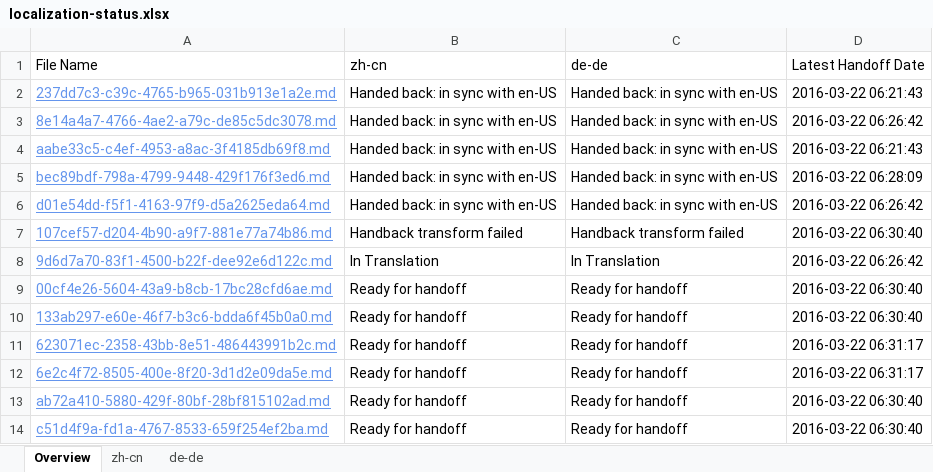
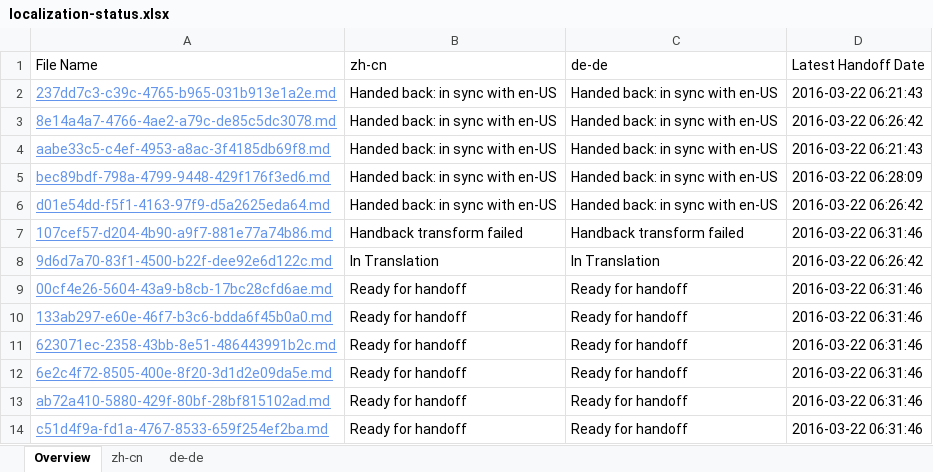
Before and after one commit to OpenLocalizationTestOrg/olhandback, an Excel workbook: ol-handback/OpenLocalizationTest/oltest/ci/localization-status.xlsx, sheet Overview, drawn as a sheet; values as stored, in another font and other column widths than the file's, no borders; table styles not drawn; the diff names each change by its address in the sheet, - before the commit and + after, or states it on an @@ line.

Commit message:
Generate Report for Handoff

```diff
--- a/ol-handback/OpenLocalizationTest/oltest/ci/localization-status.xlsx (sheet Overview)
+++ b/ol-handback/OpenLocalizationTest/oltest/ci/localization-status.xlsx (sheet Overview)
-D7 (Latest Handoff Date): 2016-03-22 06:30:40
+D7 (Latest Handoff Date): 2016-03-22 06:31:46
-D9:D10 (Latest Handoff Date): 2016-03-22 06:30:40
+D9:D10 (Latest Handoff Date): 2016-03-22 06:31:46
-D11:D12 (Latest Handoff Date): 2016-03-22 06:31:17
+D11:D12 (Latest Handoff Date): 2016-03-22 06:31:46
-D13:D14 (Latest Handoff Date): 2016-03-22 06:30:40
+D13:D14 (Latest Handoff Date): 2016-03-22 06:31:46
```
Also changed, not shown: sheet de-de, sheet zh-cn.
